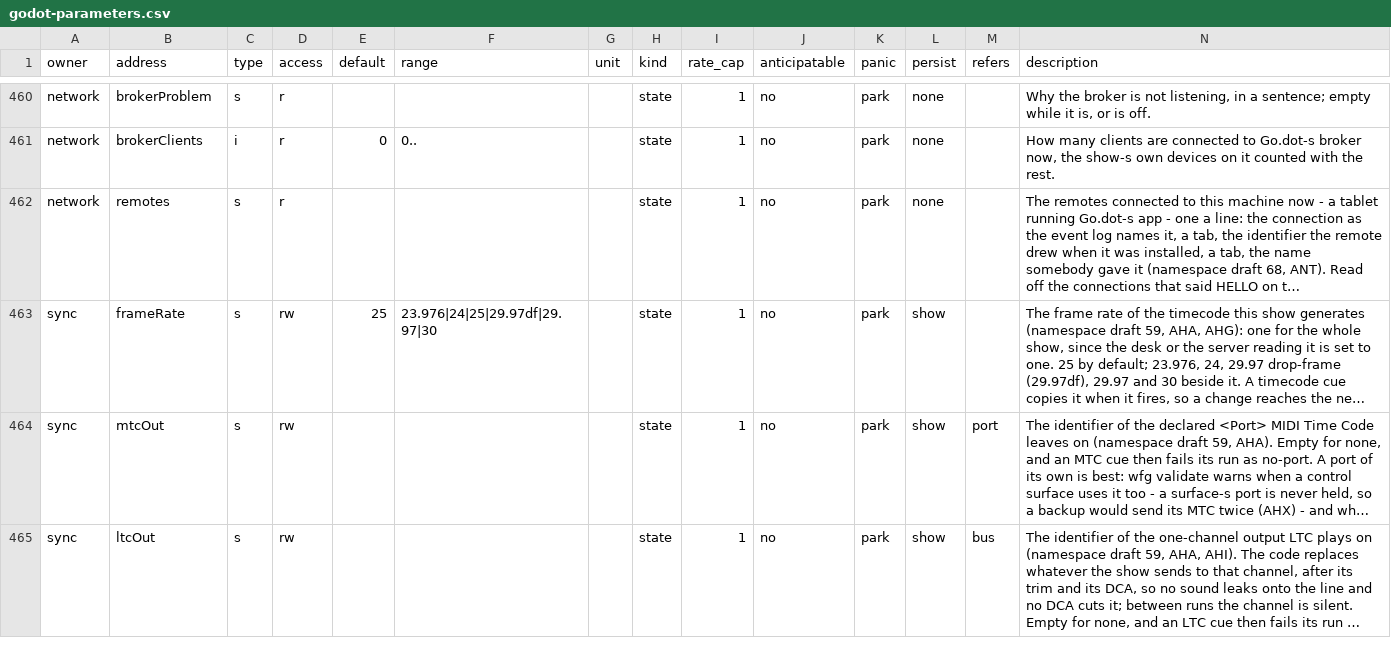
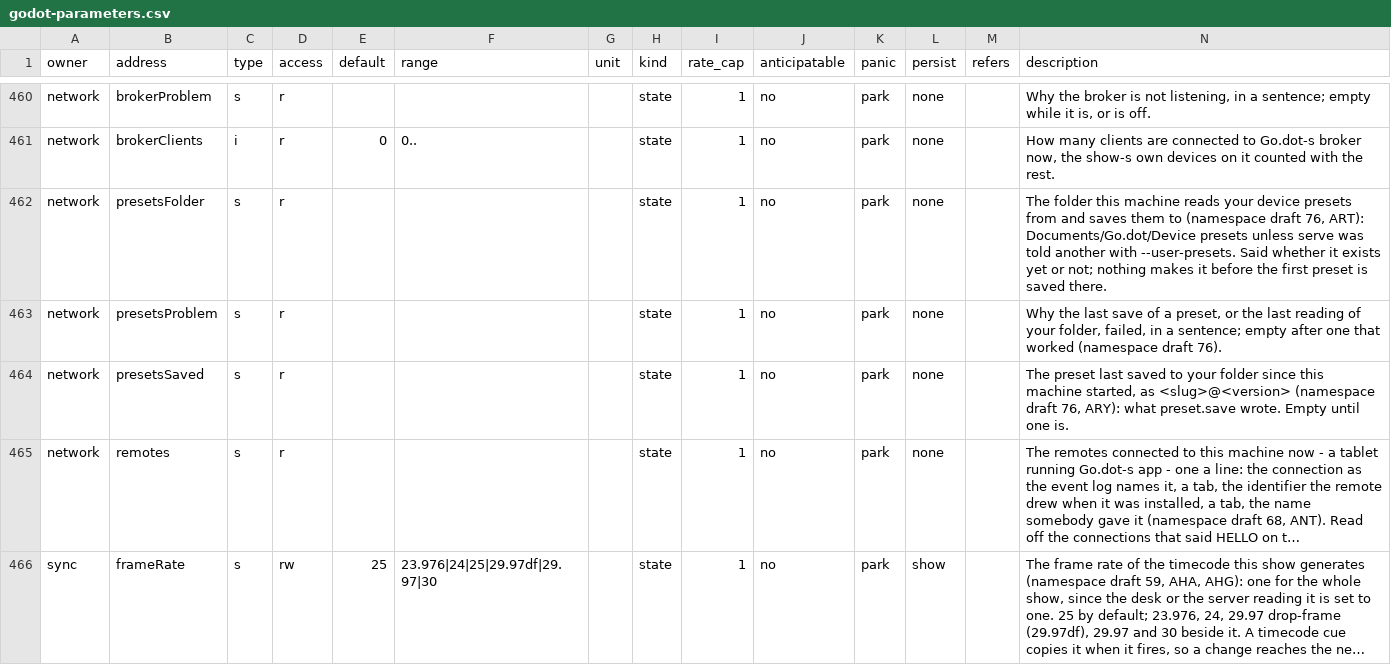
Before and after one commit to pob31/go.dot, a CSV file: docs/parameters/godot-parameters.csv, drawn as a sheet; only a part is shown, gaps mark what is left out; the shorter side is filled out with more unchanged rows; long unchanged cells end in …; rows hold the shown columns only; the diff names each change by its address in the sheet, - before the commit and + after, or states it on an @@ line.

```diff
--- a/docs/parameters/godot-parameters.csv
+++ b/docs/parameters/godot-parameters.csv
+row 462: network | presetsFolder | s | r |  |  |  | state | 1 | no | park | none |  | The folder this machine reads your device presets from and saves them to (namespace draft 76, ART): Documents/Go.dot/Device presets unless serve was told another with --user-presets. Said whether it exists yet or not; nothing makes it before the first preset is saved there.
+row 463: network | presetsProblem | s | r |  |  |  | state | 1 | no | park | none |  | Why the last save of a preset, or the last reading of your folder, failed, in a sentence; empty after one that worked (namespace draft 76).
+row 464: network | presetsSaved | s | r |  |  |  | state | 1 | no | park | none |  | The preset last saved to your folder since this machine started, as <slug>@<version> (namespace draft 76, ARY): what preset.save wrote. Empty until one is.
```
Also changed, not shown: 13 other files.
